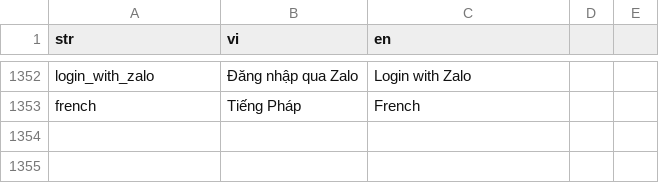
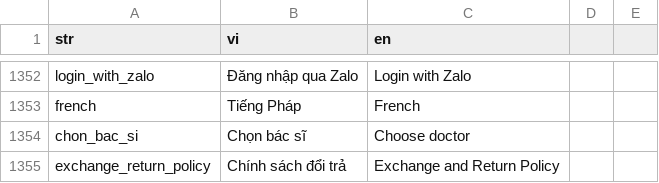
Before and after one commit to diab-machine-2/diab-flutter-mobile, a CSV file: lib/res/translations/langs.csv, drawn as a sheet; only a part is shown, gaps mark what is left out; the diff names each change by its address in the sheet, - before the commit and + after, or states it on an @@ line.

Commit message:
add exchange and return policy for vnpay payment

```diff
--- a/lib/res/translations/langs.csv
+++ b/lib/res/translations/langs.csv
+row 1354: chon_bac_si | Chọn bác sĩ | Choose doctor
+row 1355: exchange_return_policy | Chính sách đổi trả | Exchange and Return Policy
```
Also changed, not shown: 8 other files.
